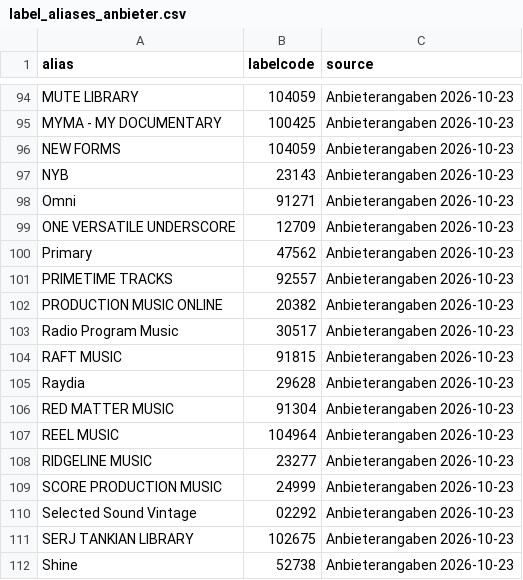
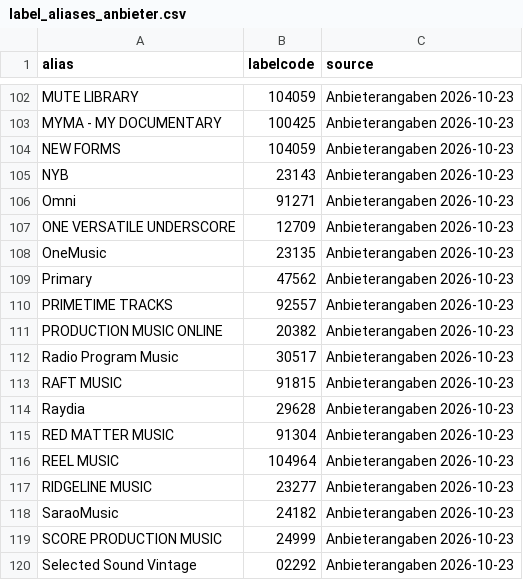
Before and after one commit to PostBro/CueCore, a CSV file: data/label_aliases_anbieter.csv, drawn as a sheet; only a part is shown, gaps mark what is left out; the shorter side is filled out with more unchanged rows; the diff covers the shown part only.

```diff
--- a/data/label_aliases_anbieter.csv
+++ b/data/label_aliases_anbieter.csv
@@ -99,2 +107,3 @@ Omni,91271,Anbieterangaben 2026-10-23
 ONE VERSATILE UNDERSCORE,12709,Anbieterangaben 2026-10-23
+OneMusic,23135,Anbieterangaben 2026-10-23
 Primary,47562,Anbieterangaben 2026-10-23
@@ -108,2 +117,3 @@ REEL MUSIC,104964,Anbieterangaben 2026-10-23
 RIDGELINE MUSIC,23277,Anbieterangaben 2026-10-23
+SaraoMusic,24182,Anbieterangaben 2026-10-23
 SCORE PRODUCTION MUSIC,24999,Anbieterangaben 2026-10-23
```
Also changed, not shown: 8 added rows elsewhere in this file, 13 other files.
